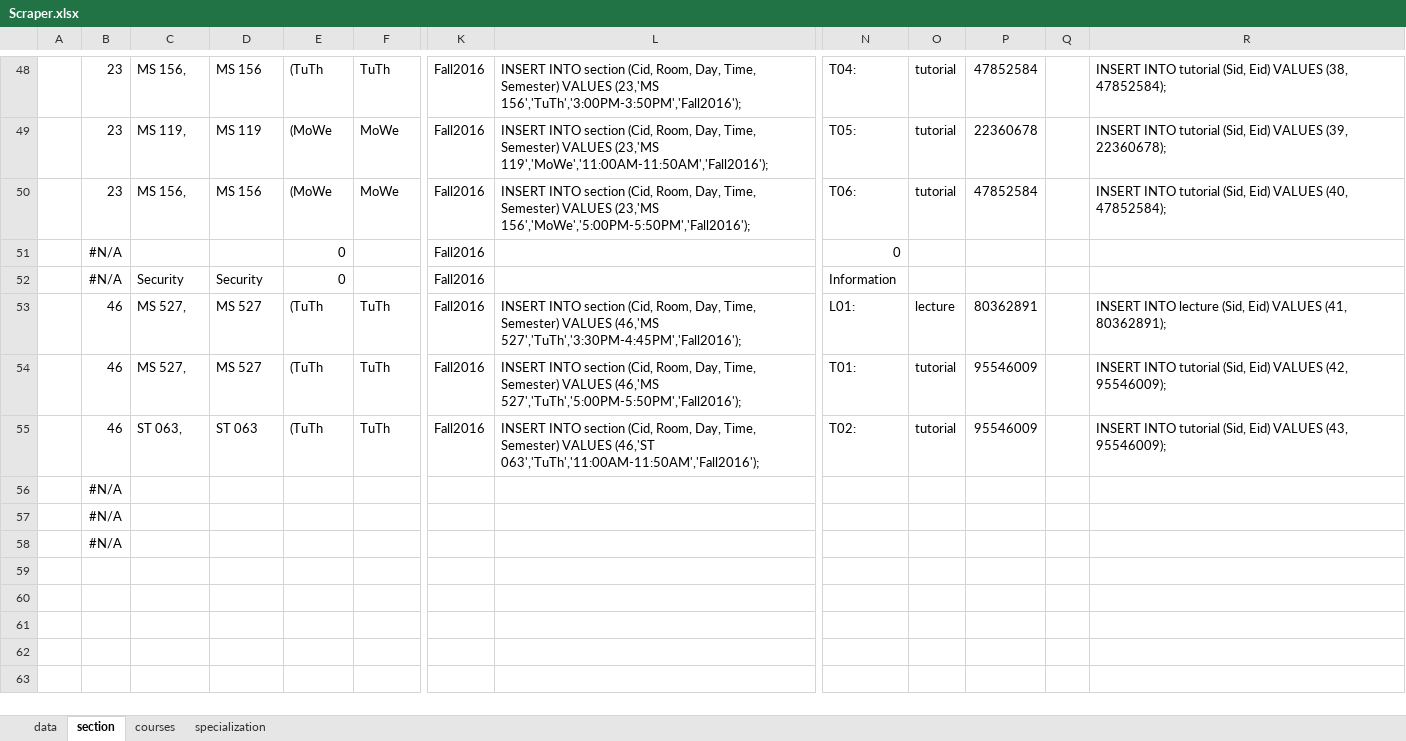
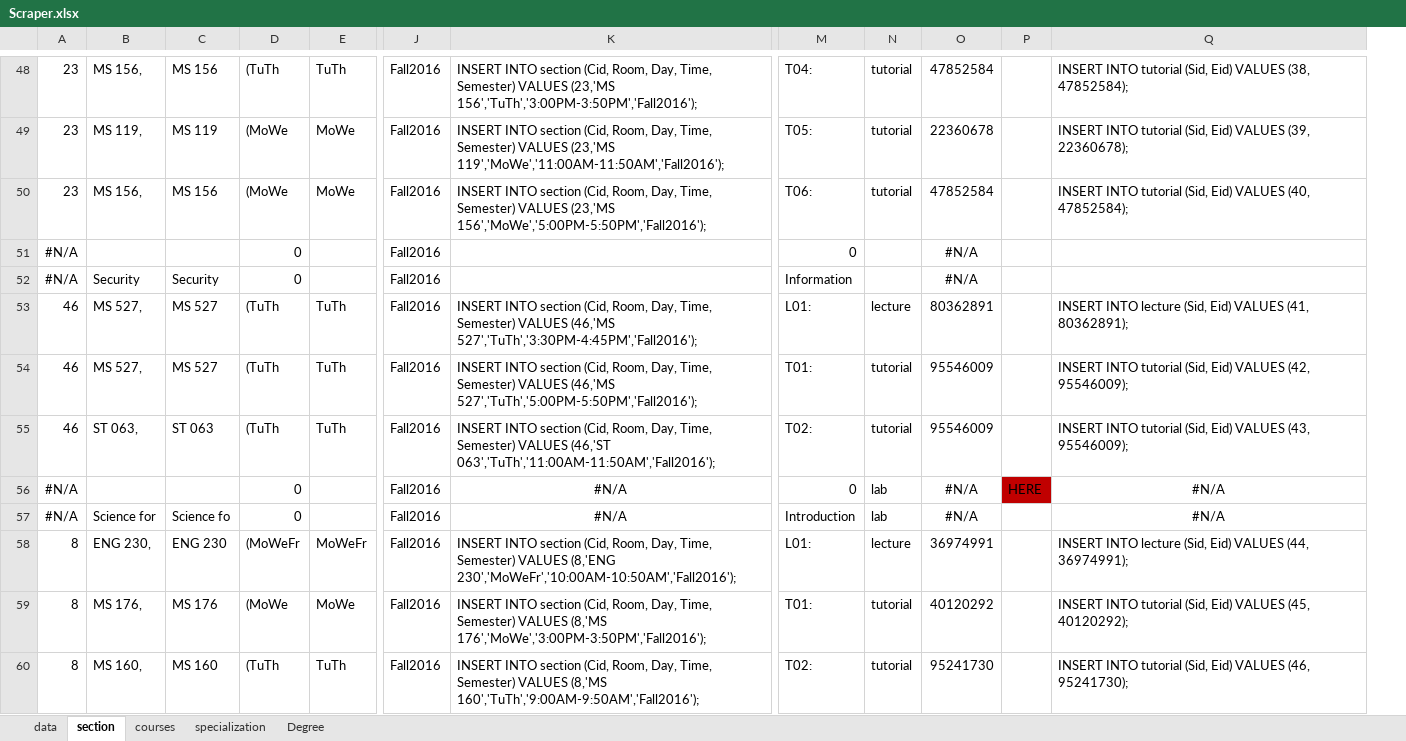
Before and after one commit to j3romey/DB_Project, an Excel workbook: Scraper.xlsx, sheet section, drawn as a sheet; only a part is shown, gaps mark what is left out; values as stored, in another font and other column widths than the file's, no borders; removed rows and columns are numbered as before the commit, all else as after; rows hold the shown columns only; the diff covers the shown part only; the diff names each change by its address in the sheet, - before the commit and + after, or states it on an @@ line.

Commit message:
Adding degree in progress. Commit to get update remote

```diff
--- a/Scraper.xlsx (sheet section)
+++ b/Scraper.xlsx (sheet section)
+sheet tab: Degree
-column A, empty
-column Q, empty
+column P, empty
-O51:O52: (empty)
+O51:O52: #N/A
-row 56:  | #N/A
-row 57:  | #N/A
-row 58:  | #N/A
+row 56: #N/A |  |  | 0 |  | Fall2016 | #N/A | 0 | lab | #N/A | HERE | #N/A
+row 57: #N/A | Science for | Science fo | 0 |  | Fall2016 | #N/A | Introduction | lab | #N/A |  | #N/A
+row 58: 8 | ENG 230, | ENG 230 | (MoWeFr | MoWeFr | Fall2016 | INSERT INTO section (Cid, Room, Day, Time, Semester) VALUES (8,'ENG 230','MoWeFr','10:00AM-10:50AM','Fall2016'); | L01: | lecture | 36974991 |  | INSERT INTO lecture (Sid, Eid) VALUES (44, 36974991);
+row 59: 8 | MS 176, | MS 176 | (MoWe | MoWe | Fall2016 | INSERT INTO section (Cid, Room, Day, Time, Semester) VALUES (8,'MS 176','MoWe','3:00PM-3:50PM','Fall2016'); | T01: | tutorial | 40120292 |  | INSERT INTO tutorial (Sid, Eid) VALUES (45, 40120292);
+row 60: 8 | MS 160, | MS 160 | (TuTh | TuTh | Fall2016 | INSERT INTO section (Cid, Room, Day, Time, Semester) VALUES (8,'MS 160','TuTh','9:00AM-9:50AM','Fall2016'); | T02: | tutorial | 95241730 |  | INSERT INTO tutorial (Sid, Eid) VALUES (46, 95241730);
```
Also changed, not shown: 107 added rows and 8 edited cells elsewhere in this sheet, sheet data, sheet courses, sheet specialization, formulas that keep their value.
